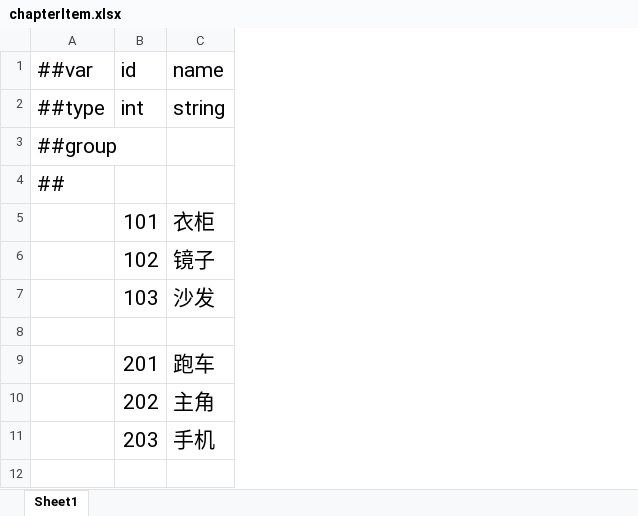
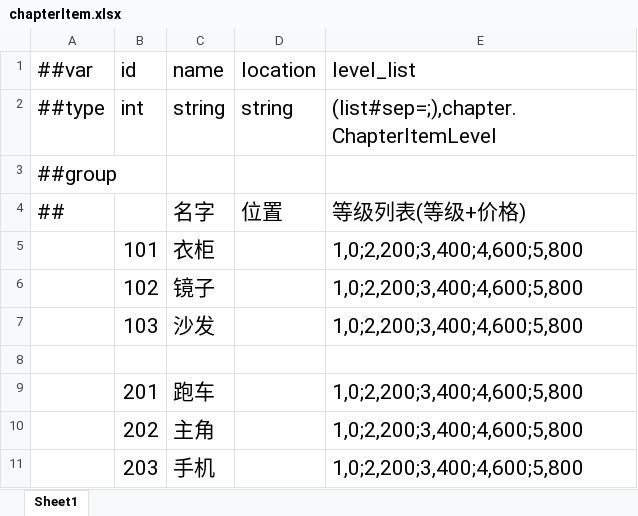
Before and after one commit to tryccatch/TEngine, an Excel workbook: Configs/GameConfig/Datas/chapterItem.xlsx, sheet Sheet1, drawn as a sheet; values as stored, in another font and other column widths than the file's, no borders; the diff names each change by its address in the sheet, - before the commit and + after, or states it on an @@ line.

```diff
--- a/Configs/GameConfig/Datas/chapterItem.xlsx (sheet Sheet1)
+++ b/Configs/GameConfig/Datas/chapterItem.xlsx (sheet Sheet1)
+column D (location), rows 2-4: string |  | 位置
+column E (level_list), rows 2-11: (list#sep=;),chapter.ChapterItemLevel |  | 等级列表(等级+价格) | 1,0;2,200;3,400;4,600;5,800 | 1,0;2,200;3,400;4,600;5,800 | 1,0;2,200;3,400;4,600;5,800 |  | 1,0;2,200;3,400;4,600;5,800 | 1,0;2,200;3,400;4,600;5,800 | 1,0;2,200;3,400;4,600;5,800
-C4 (name): (empty)
+C4 (name): 名字
```
Also changed, not shown: Configs/GameConfig/Datas/__beans__.xlsx, Configs/GameConfig/Datas/__enums__.xlsx, 29 other files.
